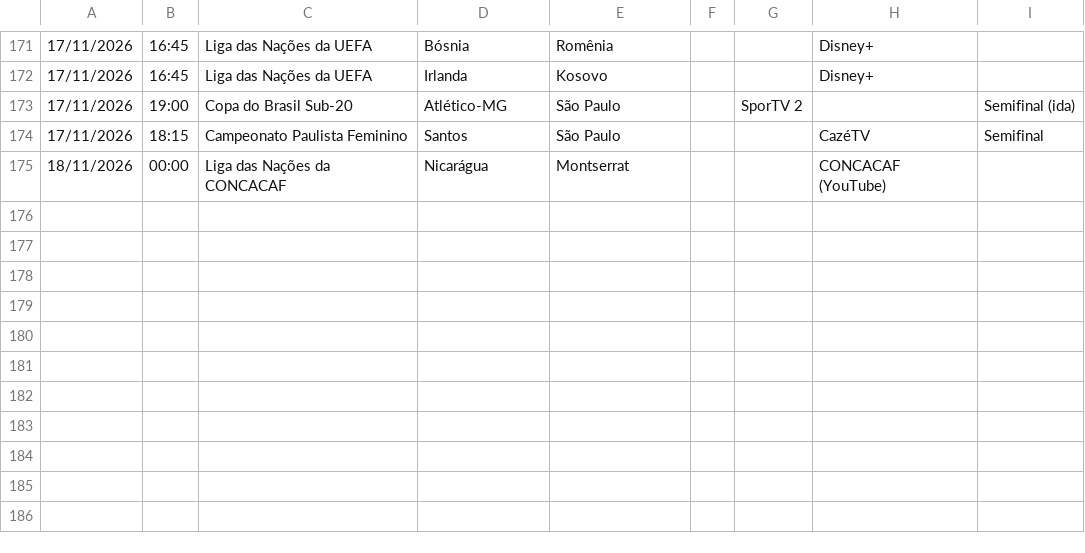
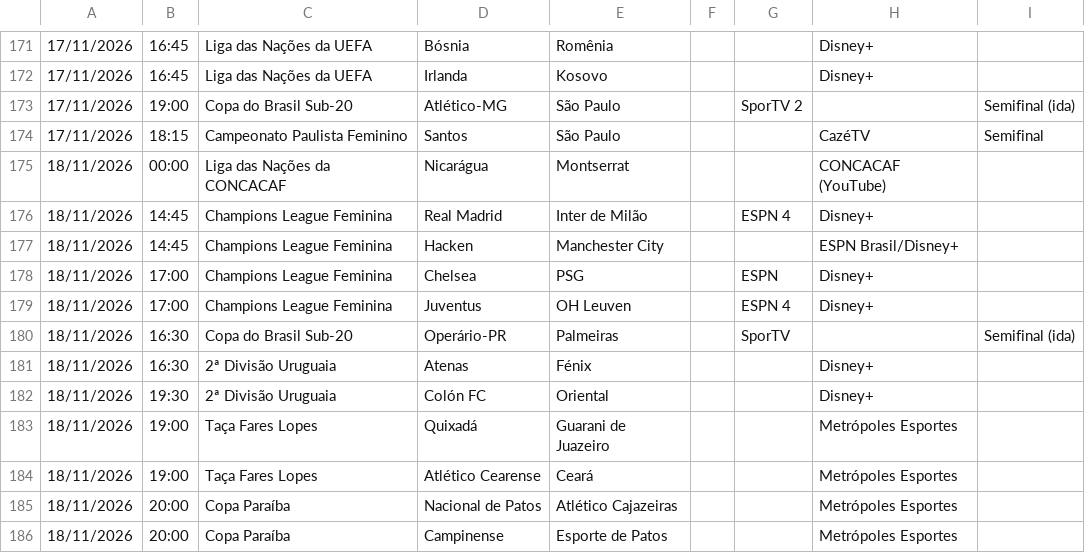
Before and after one commit to emqualcanal/emqualcanal, a CSV file: grade.csv, drawn as a sheet; only a part is shown, gaps mark what is left out; the diff names each change by its address in the sheet, - before the commit and + after, or states it on an @@ line.

```diff
--- a/grade.csv
+++ b/grade.csv
+row 176: 18/11/2026 | 14:45 | Champions League Feminina | Real Madrid | Inter de Milão |  | ESPN 4 | Disney+
+row 177: 18/11/2026 | 14:45 | Champions League Feminina | Hacken | Manchester City |  |  | ESPN Brasil/Disney+
+row 178: 18/11/2026 | 17:00 | Champions League Feminina | Chelsea | PSG |  | ESPN | Disney+
+row 179: 18/11/2026 | 17:00 | Champions League Feminina | Juventus | OH Leuven |  | ESPN 4 | Disney+
+row 180: 18/11/2026 | 16:30 | Copa do Brasil Sub-20 | Operário-PR | Palmeiras |  | SporTV |  | Semifinal (ida)
+row 181: 18/11/2026 | 16:30 | 2ª Divisão Uruguaia | Atenas | Fénix |  |  | Disney+
+row 182: 18/11/2026 | 19:30 | 2ª Divisão Uruguaia | Colón FC | Oriental |  |  | Disney+
+row 183: 18/11/2026 | 19:00 | Taça Fares Lopes | Quixadá | Guarani de Juazeiro |  |  | Metrópoles Esportes
+row 184: 18/11/2026 | 19:00 | Taça Fares Lopes | Atlético Cearense | Ceará |  |  | Metrópoles Esportes
+row 185: 18/11/2026 | 20:00 | Copa Paraíba | Nacional de Patos | Atlético Cajazeiras |  |  | Metrópoles Esportes
+row 186: 18/11/2026 | 20:00 | Copa Paraíba | Campinense | Esporte de Patos |  |  | Metrópoles Esportes
```
Also changed, not shown: 1 other file.
